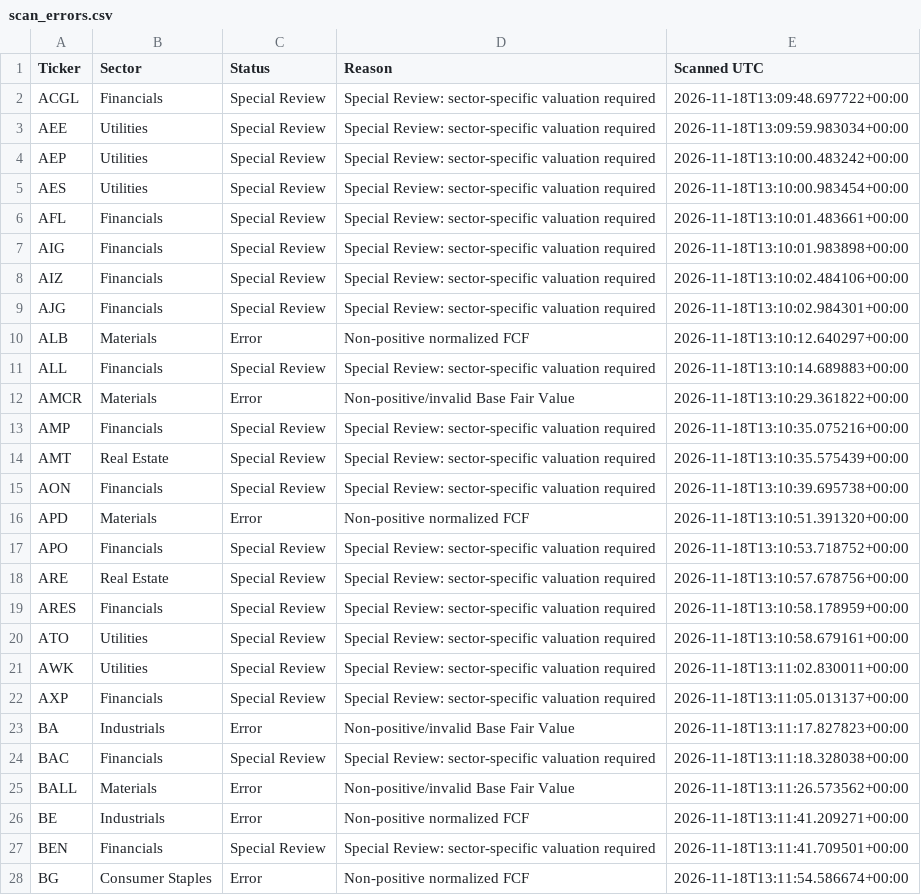
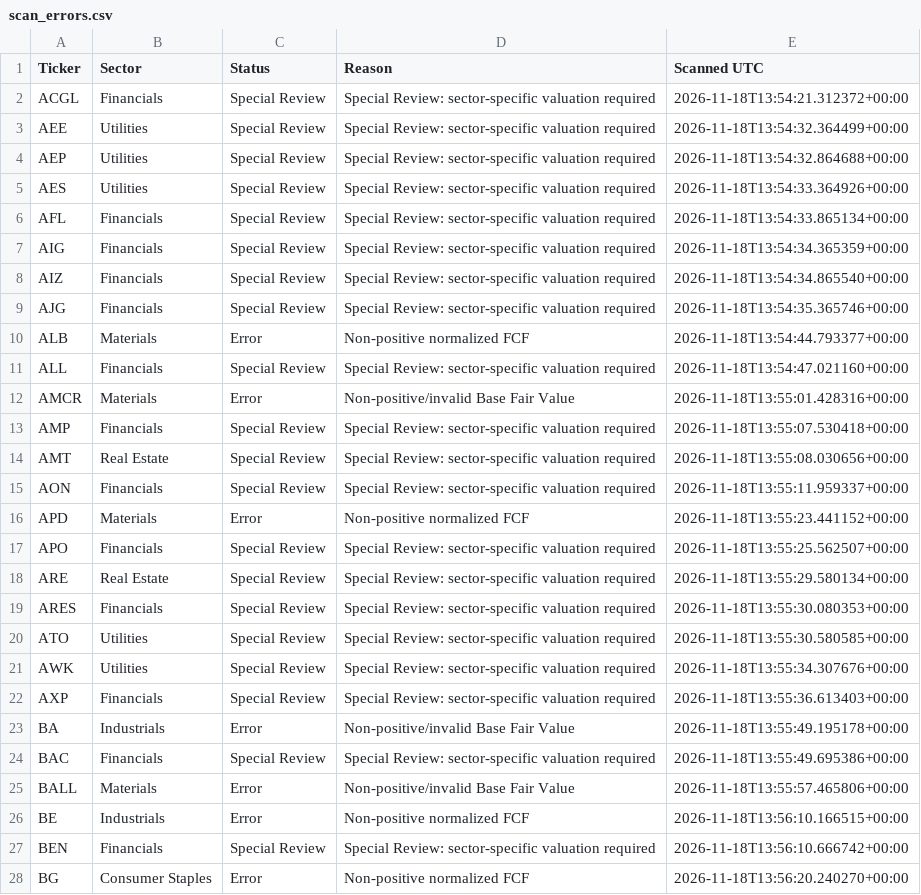
Before and after one commit to Tawfoofoo/s-stock-value-scanner, a CSV file: data/scan_errors.csv, drawn as a sheet; only a part is shown; the diff covers the shown part only.

```diff
--- a/data/scan_errors.csv
+++ b/data/scan_errors.csv
@@ -1,28 +1,28 @@
 Ticker,Sector,Status,Reason,Scanned UTC
-ACGL,Financials,Special Review,Special Review: sector-specific valuation required,2026-11-18T13:09:48.697722+00:00
-AEE,Utilities,Special Review,Special Review: sector-specific valuation required,2026-11-18T13:09:59.983034+00:00
-AEP,Utilities,Special Review,Special Review: sector-specific valuation required,2026-11-18T13:10:00.483242+00:00
-AES,Utilities,Special Review,Special Review: sector-specific valuation required,2026-11-18T13:10:00.983454+00:00
-AFL,Financials,Special Review,Special Review: sector-specific valuation required,2026-11-18T13:10:01.483661+00:00
-AIG,Financials,Special Review,Special Review: sector-specific valuation required,2026-11-18T13:10:01.983898+00:00
-AIZ,Financials,Special Review,Special Review: sector-specific valuation required,2026-11-18T13:10:02.484106+00:00
-AJG,Financials,Special Review,Special Review: sector-specific valuation required,2026-11-18T13:10:02.984301+00:00
-ALB,Materials,Error,Non-positive normalized FCF,2026-11-18T13:10:12.640297+00:00
-ALL,Financials,Special Review,Special Review: sector-specific valuation required,2026-11-18T13:10:14.689883+00:00
-AMCR,Materials,Error,Non-positive/invalid Base Fair Value,2026-11-18T13:10:29.361822+00:00
-AMP,Financials,Special Review,Special Review: sector-specific valuation required,2026-11-18T13:10:35.075216+00:00
-AMT,Real Estate,Special Review,Special Review: sector-specific valuation required,2026-11-18T13:10:35.575439+00:00
-AON,Financials,Special Review,Special Review: sector-specific valuation required,2026-11-18T13:10:39.695738+00:00
-APD,Materials,Error,Non-positive normalized FCF,2026-11-18T13:10:51.391320+00:00
-APO,Financials,Special Review,Special Review: sector-specific valuation required,2026-11-18T13:10:53.718752+00:00
-ARE,Real Estate,Special Review,Special Review: sector-specific valuation required,2026-11-18T13:10:57.678756+00:00
-ARES,Financials,Special Review,Special Review: sector-specific valuation required,2026-11-18T13:10:58.178959+00:00
-ATO,Utilities,Special Review,Special Review: sector-specific valuation required,2026-11-18T13:10:58.679161+00:00
-AWK,Utilities,Special Review,Special Review: sector-specific valuation required,2026-11-18T13:11:02.830011+00:00
-AXP,Financials,Special Review,Special Review: sector-specific valuation required,2026-11-18T13:11:05.013137+00:00
-BA,Industrials,Error,Non-positive/invalid Base Fair Value,2026-11-18T13:11:17.827823+00:00
-BAC,Financials,Special Review,Special Review: sector-specific valuation required,2026-11-18T13:11:18.328038+00:00
-BALL,Materials,Error,Non-positive/invalid Base Fair Value,2026-11-18T13:11:26.573562+00:00
-BE,Industrials,Error,Non-positive normalized FCF,2026-11-18T13:11:41.209271+00:00
-BEN,Financials,Special Review,Special Review: sector-specific valuation required,2026-11-18T13:11:41.709501+00:00
-BG,Consumer Staples,Error,Non-positive normalized FCF,2026-11-18T13:11:54.586674+00:00
+ACGL,Financials,Special Review,Special Review: sector-specific valuation required,2026-11-18T13:54:21.312372+00:00
+AEE,Utilities,Special Review,Special Review: sector-specific valuation required,2026-11-18T13:54:32.364499+00:00
+AEP,Utilities,Special Review,Special Review: sector-specific valuation required,2026-11-18T13:54:32.864688+00:00
+AES,Utilities,Special Review,Special Review: sector-specific valuation required,2026-11-18T13:54:33.364926+00:00
+AFL,Financials,Special Review,Special Review: sector-specific valuation required,2026-11-18T13:54:33.865134+00:00
+AIG,Financials,Special Review,Special Review: sector-specific valuation required,2026-11-18T13:54:34.365359+00:00
+AIZ,Financials,Special Review,Special Review: sector-specific valuation required,2026-11-18T13:54:34.865540+00:00
+AJG,Financials,Special Review,Special Review: sector-specific valuation required,2026-11-18T13:54:35.365746+00:00
+ALB,Materials,Error,Non-positive normalized FCF,2026-11-18T13:54:44.793377+00:00
+ALL,Financials,Special Review,Special Review: sector-specific valuation required,2026-11-18T13:54:47.021160+00:00
+AMCR,Materials,Error,Non-positive/invalid Base Fair Value,2026-11-18T13:55:01.428316+00:00
+AMP,Financials,Special Review,Special Review: sector-specific valuation required,2026-11-18T13:55:07.530418+00:00
+AMT,Real Estate,Special Review,Special Review: sector-specific valuation required,2026-11-18T13:55:08.030656+00:00
+AON,Financials,Special Review,Special Review: sector-specific valuation required,2026-11-18T13:55:11.959337+00:00
+APD,Materials,Error,Non-positive normalized FCF,2026-11-18T13:55:23.441152+00:00
+APO,Financials,Special Review,Special Review: sector-specific valuation required,2026-11-18T13:55:25.562507+00:00
+ARE,Real Estate,Special Review,Special Review: sector-specific valuation required,2026-11-18T13:55:29.580134+00:00
+ARES,Financials,Special Review,Special Review: sector-specific valuation required,2026-11-18T13:55:30.080353+00:00
+ATO,Utilities,Special Review,Special Review: sector-specific valuation required,2026-11-18T13:55:30.580585+00:00
+AWK,Utilities,Special Review,Special Review: sector-specific valuation required,2026-11-18T13:55:34.307676+00:00
+AXP,Financials,Special Review,Special Review: sector-specific valuation required,2026-11-18T13:55:36.613403+00:00
+BA,Industrials,Error,Non-positive/invalid Base Fair Value,2026-11-18T13:55:49.195178+00:00
+BAC,Financials,Special Review,Special Review: sector-specific valuation required,2026-11-18T13:55:49.695386+00:00
+BALL,Materials,Error,Non-positive/invalid Base Fair Value,2026-11-18T13:55:57.465806+00:00
+BE,Industrials,Error,Non-positive normalized FCF,2026-11-18T13:56:10.166515+00:00
+BEN,Financials,Special Review,Special Review: sector-specific valuation required,2026-11-18T13:56:10.666742+00:00
+BG,Consumer Staples,Error,Non-positive normalized FCF,2026-11-18T13:56:20.240270+00:00
```
Also changed, not shown: 148 edited cells elsewhere in this file, data/latest_scan.csv.
